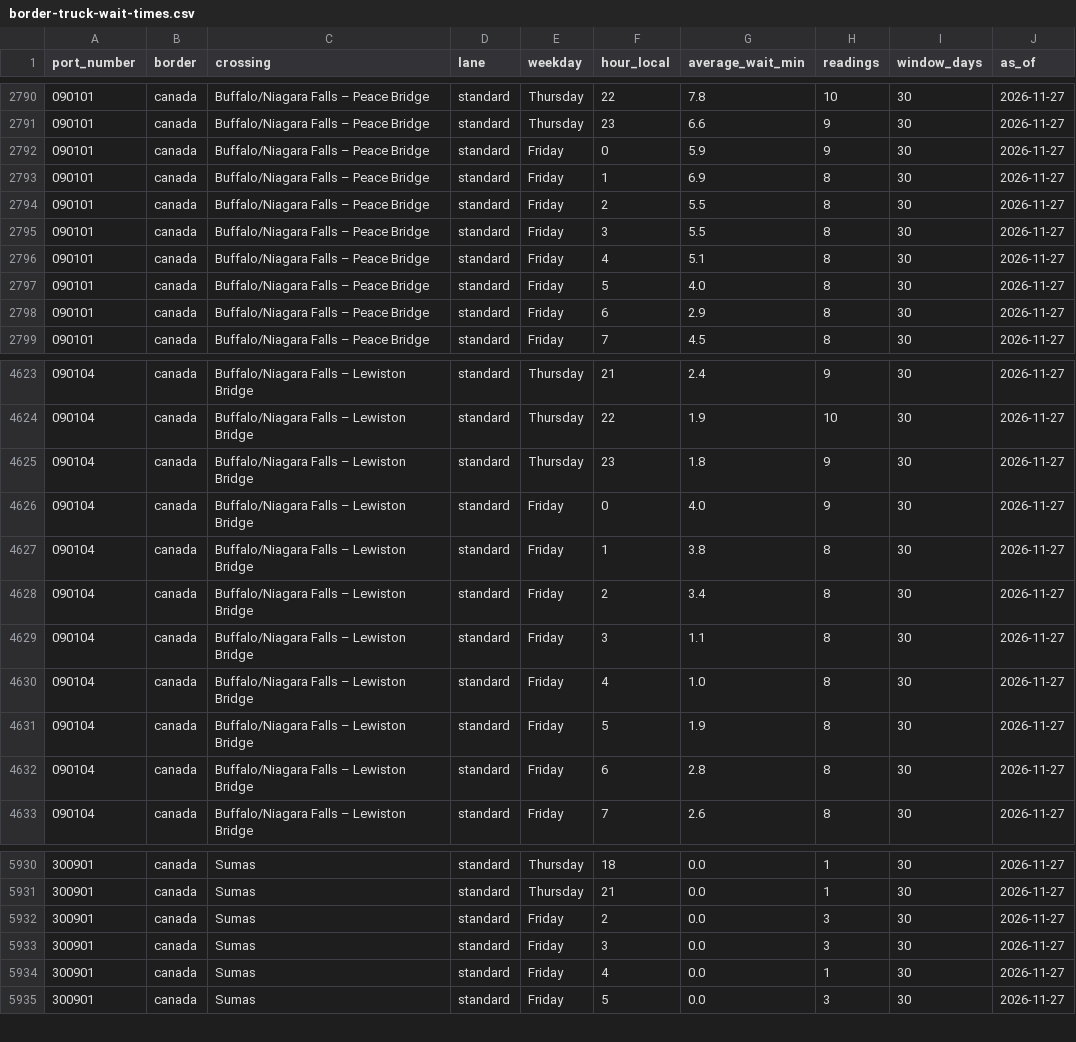
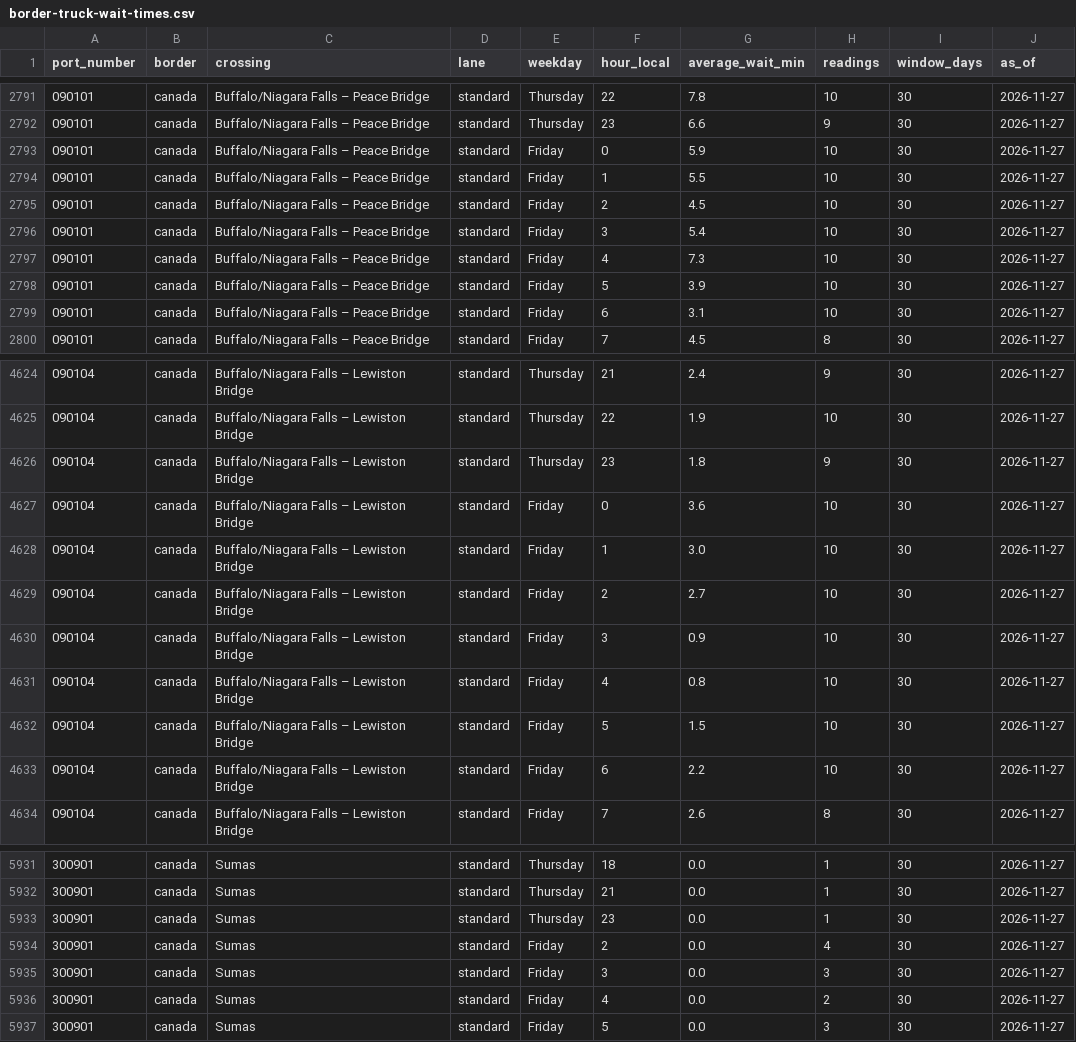
Before and after one commit to JuanTorresMI/JuanTorresMI.github.io, a CSV file: border-waits/border-truck-wait-times.csv, drawn as a sheet; only a part is shown, gaps mark what is left out; addresses are those after the commit; the diff covers the shown part only; the diff names each change by its address in the sheet, - before the commit and + after, or states it on an @@ line.

```diff
--- a/border-waits/border-truck-wait-times.csv
+++ b/border-waits/border-truck-wait-times.csv
-H2793 (readings): 9
+H2793 (readings): 10
-G2794 (average_wait_min): 6.9
+G2794 (average_wait_min): 5.5
-H2794:H2799 (readings): 8
+H2794:H2799 (readings): 10
-G2795 (average_wait_min): 5.5
+G2795 (average_wait_min): 4.5
-G2796 (average_wait_min): 5.5
+G2796 (average_wait_min): 5.4
-G2797 (average_wait_min): 5.1
+G2797 (average_wait_min): 7.3
-G2798 (average_wait_min): 4.0
+G2798 (average_wait_min): 3.9
-G2799 (average_wait_min): 2.9
+G2799 (average_wait_min): 3.1
-G4627 (average_wait_min): 4.0
+G4627 (average_wait_min): 3.6
-H4627 (readings): 9
+H4627 (readings): 10
-G4628 (average_wait_min): 3.8
+G4628 (average_wait_min): 3.0
-H4628:H4633 (readings): 8
+H4628:H4633 (readings): 10
-G4629 (average_wait_min): 3.4
+G4629 (average_wait_min): 2.7
-G4630 (average_wait_min): 1.1
+G4630 (average_wait_min): 0.9
-G4631 (average_wait_min): 1.0
+G4631 (average_wait_min): 0.8
-G4632 (average_wait_min): 1.9
+G4632 (average_wait_min): 1.5
-G4633 (average_wait_min): 2.8
+G4633 (average_wait_min): 2.2
+row 5933: 300901 | canada | Sumas | standard | Thursday | 23 | 0.0 | 1 | 30 | 2026-11-27
-H5934 (readings): 3
+H5934 (readings): 4
-H5936 (readings): 1
+H5936 (readings): 2
```
Also changed, not shown: 1 added row and 84 edited cells elsewhere in this file, 14 other files.
